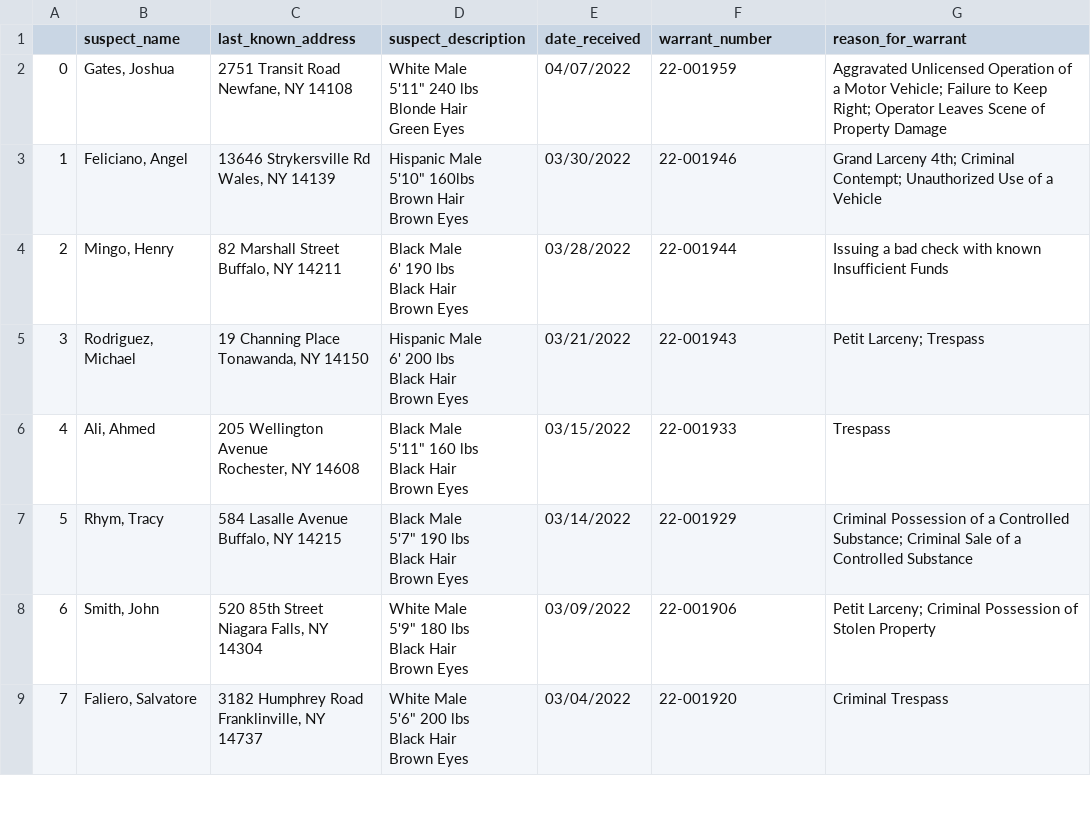
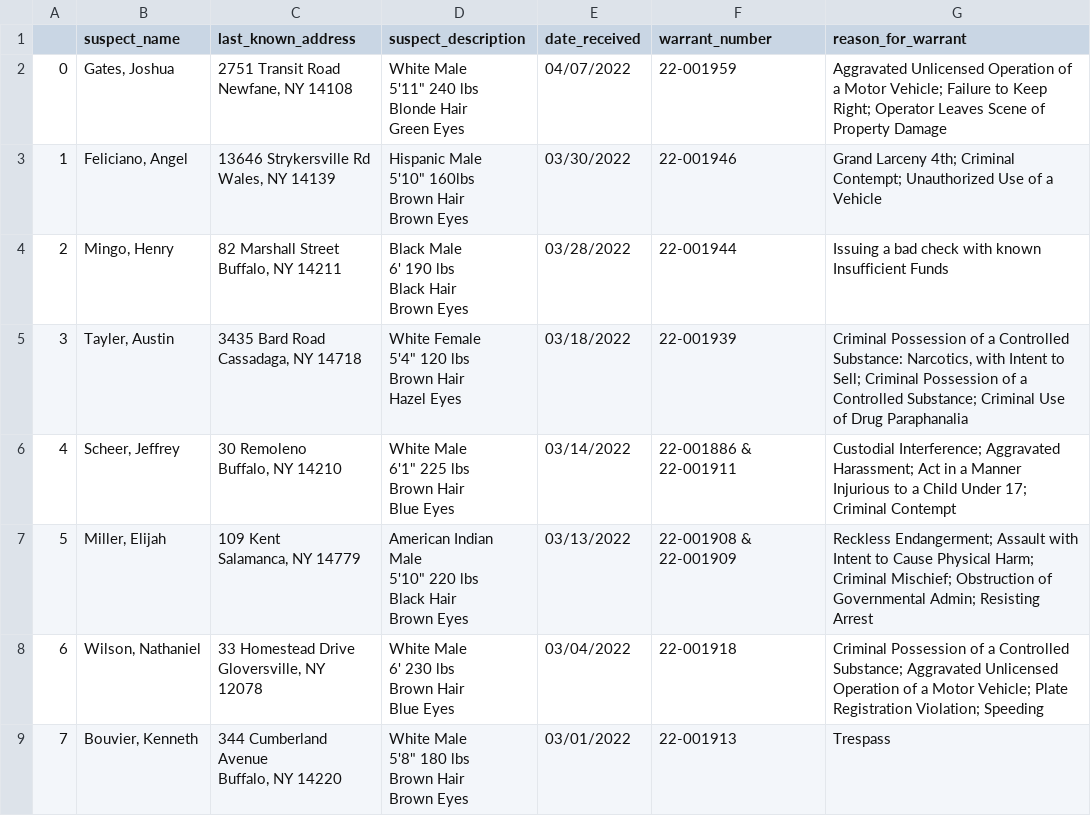
Before and after one commit to marypasciak/warrants-automatic-scraper, a CSV file: warrants.csv, drawn as a sheet; only a part is shown; the diff covers the shown part only.

```diff
--- a/warrants.csv
+++ b/warrants.csv
@@ -16,26 +16,26 @@ Black Hair
 Brown Eyes",03/28/2022,22-001944,Issuing a bad check with known Insufficient Funds
-3,"Rodriguez, Michael","19 Channing Place
-Tonawanda, NY 14150","Hispanic Male
-6' 200 lbs
-Black Hair
-Brown Eyes",03/21/2022,22-001943,Petit Larceny; Trespass
-4,"Ali, Ahmed","205 Wellington Avenue
-Rochester, NY 14608","Black Male
-5'11"" 160 lbs
-Black Hair
-Brown Eyes",03/15/2022,22-001933,Trespass
-5,"Rhym, Tracy","584 Lasalle Avenue
-Buffalo, NY 14215","Black Male
-5'7"" 190 lbs
-Black Hair
-Brown Eyes",03/14/2022,22-001929,Criminal Possession of a Controlled Substance; Criminal Sale of a Controlled Substance
-6,"Smith, John","520 85th Street
-Niagara Falls, NY 14304","White Male
-5'9"" 180 lbs
-Black Hair
-Brown Eyes",03/09/2022,22-001906,Petit Larceny; Criminal Possession of Stolen Property
-7,"Faliero, Salvatore","3182 Humphrey Road
-Franklinville, NY 14737","White Male
-5'6"" 200 lbs
-Black Hair
-Brown Eyes",03/04/2022,22-001920,Criminal Trespass
+3,"Tayler, Austin","3435 Bard Road
+Cassadaga, NY 14718","White Female
+5'4"" 120 lbs
+Brown Hair
+Hazel Eyes",03/18/2022,22-001939,"Criminal Possession of a Controlled Substance: Narcotics, with Intent to Sell; Criminal Possession of a Controlled Substance; Criminal Use of Drug Paraphanalia"
+4,"Scheer, Jeffrey","30 Remoleno
+Buffalo, NY 14210","White Male
+6'1"" 225 lbs
+Brown Hair
+Blue Eyes",03/14/2022,22-001886 & 22-001911,Custodial Interference; Aggravated Harassment; Act in a Manner Injurious to a Child Under 17; Criminal Contempt
+5,"Miller, Elijah","109 Kent
+Salamanca, NY 14779","American Indian Male
+5'10"" 220 lbs
+Black Hair
+Brown Eyes",03/13/2022,22-001908 & 22-001909,Reckless Endangerment; Assault with Intent to Cause Physical Harm; Criminal Mischief; Obstruction of Governmental Admin; Resisting Arrest
+6,"Wilson, Nathaniel","33 Homestead Drive
+Gloversville, NY 12078","White Male
+6' 230 lbs
+Brown Hair
+Blue Eyes",03/04/2022,22-001918,Criminal Possession of a Controlled Substance; Aggravated Unlicensed Operation of a Motor Vehicle; Plate Registration Violation; Speeding
+7,"Bouvier, Kenneth","344 Cumberland Avenue
+Buffalo, NY 14220","White Male
+5'8"" 180 lbs
+Brown Hair
+Brown Eyes",03/01/2022,22-001913,Trespass
```
Also changed, not shown: 28 edited cells elsewhere in this file.
